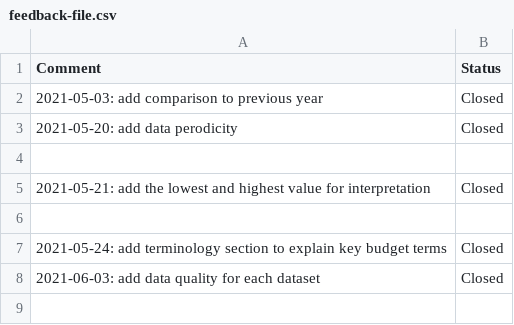
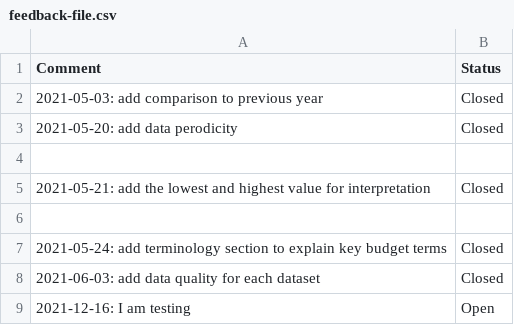
Before and after one commit to chokkipaterne/nbdash, a CSV file: datasets/feedback-file.csv, drawn as a sheet; the diff names each change by its address in the sheet, - before the commit and + after, or states it on an @@ line.

```diff
--- a/datasets/feedback-file.csv
+++ b/datasets/feedback-file.csv
+row 9: 2021-12-16: I am testing | Open
```
Also changed, not shown: 6 other files.
